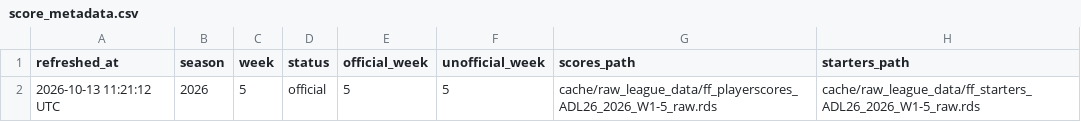
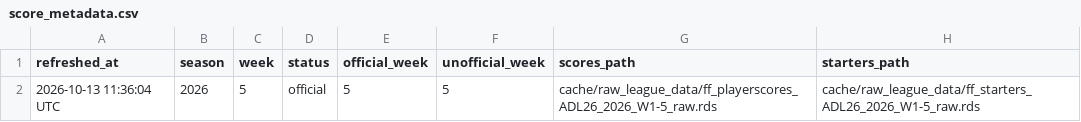
Before and after one commit to TheMathNinja/ADL-GM-Dashboard, a CSV file: data/score_metadata.csv, drawn as a sheet.

```diff
--- a/data/score_metadata.csv
+++ b/data/score_metadata.csv
@@ -1,2 +1,2 @@
 refreshed_at,season,week,status,official_week,unofficial_week,scores_path,starters_path
-2026-10-13 11:21:12 UTC,2026,5,official,5,5,cache/raw_league_data/ff_playerscores_ADL26_2026_W1-5_raw.rds,cache/raw_league_data/ff_starters_ADL26_2026_W1-5_raw.rds
+2026-10-13 11:36:04 UTC,2026,5,official,5,5,cache/raw_league_data/ff_playerscores_ADL26_2026_W1-5_raw.rds,cache/raw_league_data/ff_starters_ADL26_2026_W1-5_raw.rds
```
Also changed, not shown: data/player_score_audit_baseline.csv, data/playoff_picture_metadata.csv, 13 other files.
